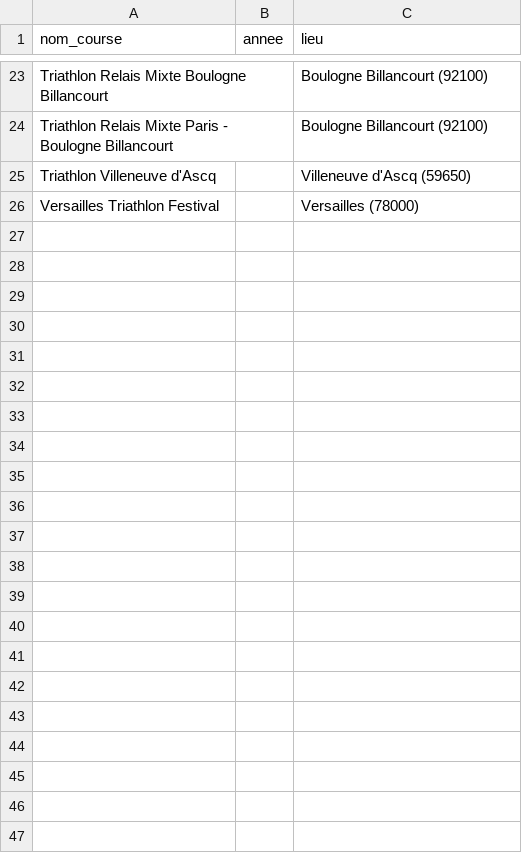
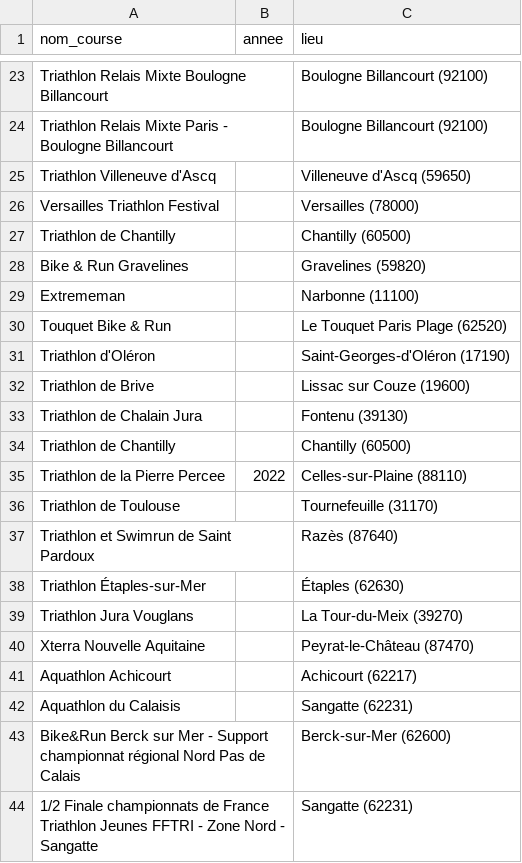
Before and after one commit to louisvilpoux/tri_results, a CSV file: transform/lieux_courses.csv, drawn as a sheet; only a part is shown, gaps mark what is left out.

```diff
--- a/transform/lieux_courses.csv
+++ b/transform/lieux_courses.csv
@@ -26 +26,19 @@ Triathlon Villeneuve d'Ascq;;Villeneuve d'Ascq (59650)
 Versailles Triathlon Festival;;Versailles (78000)
+Triathlon de Chantilly;;Chantilly (60500)
+Bike & Run Gravelines;;Gravelines (59820)
+Extrememan;;Narbonne (11100)
+Touquet Bike & Run;;Le Touquet Paris Plage (62520)
+Triathlon d'Oléron;;Saint-Georges-d'Oléron (17190)
+Triathlon de Brive;;Lissac sur Couze (19600)
+Triathlon de Chalain Jura;;Fontenu (39130)
+Triathlon de Chantilly;;Chantilly (60500)
+Triathlon de la Pierre Percee;2022;Celles-sur-Plaine (88110)
+Triathlon de Toulouse;;Tournefeuille (31170)
+Triathlon et Swimrun de Saint Pardoux;;Razès (87640)
+Triathlon Étaples-sur-Mer;;Étaples (62630)
+Triathlon Jura Vouglans;;La Tour-du-Meix (39270)
+Xterra Nouvelle Aquitaine;;Peyrat-le-Château (87470)
+Aquathlon Achicourt;;Achicourt (62217)
+Aquathlon du Calaisis;;Sangatte (62231)
+Bike&Run Berck sur Mer - Support championnat régional Nord Pas de Calais;;Berck-sur-Mer (62600)
+1/2 Finale championnats de France Triathlon Jeunes FFTRI - Zone Nord - Sangatte;;Sangatte (62231)
```
Also changed, not shown: 1 other file.
